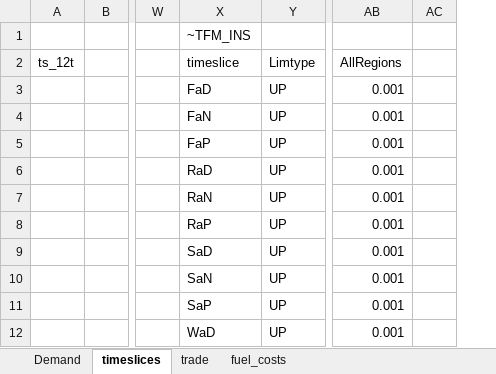
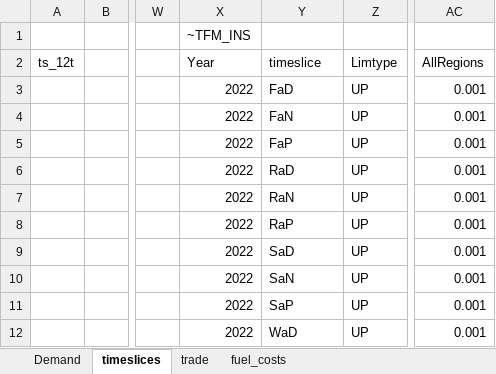
Before and after one commit to kraik98/ee-times, an Excel workbook: VerveStacks_EST/SuppXLS/Scen_test.xlsx, sheet timeslices, drawn as a sheet; only a part is shown, gaps mark what is left out; values as stored, in another font and other column widths than the file's, no borders; removed rows and columns are numbered as before the commit, all else as after; the diff covers the shown part only; the diff names each change by its address in the sheet, - before the commit and + after, or states it on an @@ line.

```diff
--- a/VerveStacks_EST/SuppXLS/Scen_test.xlsx (sheet timeslices)
+++ b/VerveStacks_EST/SuppXLS/Scen_test.xlsx (sheet timeslices)
+column X, rows 1-12: ~TFM_INS | Year | 2022 | 2022 | 2022 | 2022 | 2022 | 2022 | 2022 | 2022 | 2022 | 2022
-column AC, empty
-Y1: ~TFM_INS
+Y1: (empty)
```
Also changed, not shown: 120 edited cells elsewhere in this sheet.
